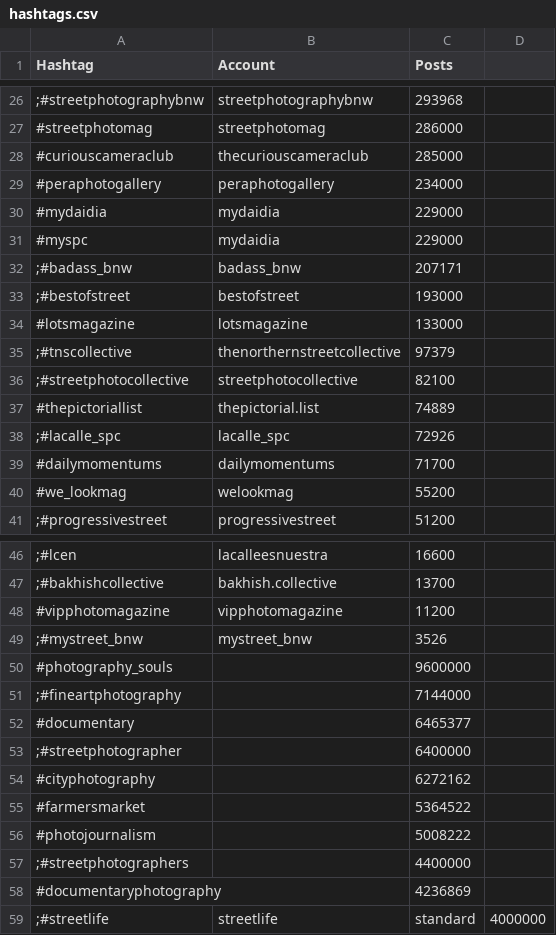
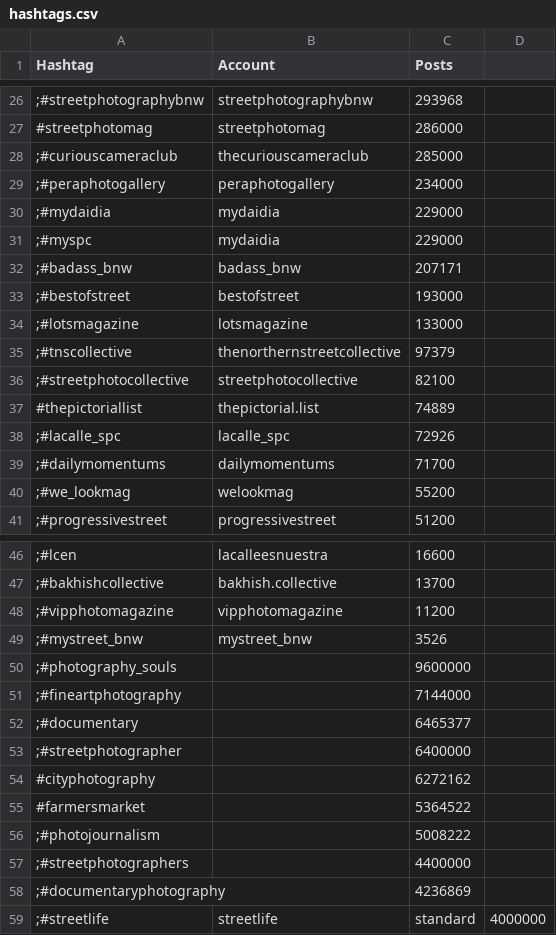
Before and after one commit to palisadoes/potpourri-python, a CSV file: data/hashtags.csv, drawn as a sheet; only a part is shown, gaps mark what is left out; the diff covers the shown part only.

```diff
--- a/data/hashtags.csv
+++ b/data/hashtags.csv
@@ -27,9 +27,9 @@ Hashtag,Account,Posts
 #streetphotomag,streetphotomag,286000
-#curiouscameraclub,thecuriouscameraclub,285000
-#peraphotogallery,peraphotogallery,234000
-#mydaidia,mydaidia,229000
-#myspc,mydaidia,229000
+;#curiouscameraclub,thecuriouscameraclub,285000
+;#peraphotogallery,peraphotogallery,234000
+;#mydaidia,mydaidia,229000
+;#myspc,mydaidia,229000
 ;#badass_bnw,badass_bnw,207171
 ;#bestofstreet,bestofstreet,193000
-#lotsmagazine,lotsmagazine,133000
+;#lotsmagazine,lotsmagazine,133000
 ;#tnscollective,thenorthernstreetcollective,97379
@@ -38,4 +38,4 @@ Hashtag,Account,Posts
 ;#lacalle_spc,lacalle_spc,72926
-#dailymomentums,dailymomentums,71700
-#we_lookmag,welookmag,55200
+;#dailymomentums,dailymomentums,71700
+;#we_lookmag,welookmag,55200
 ;#progressivestreet,progressivestreet,51200
@@ -47,7 +47,7 @@ Hashtag,Account,Posts
 ;#bakhishcollective,bakhish.collective,13700
-#vipphotomagazine,vipphotomagazine,11200
+;#vipphotomagazine,vipphotomagazine,11200
 ;#mystreet_bnw,mystreet_bnw,3526
-#photography_souls,,9600000
+;#photography_souls,,9600000
 ;#fineartphotography,,7144000
-#documentary,,6465377
+;#documentary,,6465377
 ;#streetphotographer,,6400000
@@ -55,5 +55,5 @@ Hashtag,Account,Posts
 #farmersmarket,,5364522
-#photojournalism,,5008222
+;#photojournalism,,5008222
 ;#streetphotographers,,4400000
-#documentaryphotography,,4236869
+;#documentaryphotography,,4236869
 ;#streetlife,streetlife,standard,4000000
```
Also changed, not shown: 22 edited cells elsewhere in this file, 1 other file.
